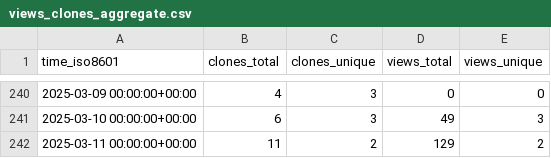
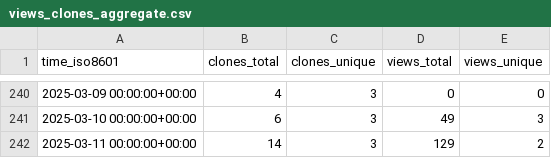
Before and after one commit to CDCgov/ocio-wsl, a CSV file: cdcent/ocio-wsl/ghrs-data/views_clones_aggregate.csv, drawn as a sheet; only a part is shown, gaps mark what is left out.

```diff
--- a/cdcent/ocio-wsl/ghrs-data/views_clones_aggregate.csv
+++ b/cdcent/ocio-wsl/ghrs-data/views_clones_aggregate.csv
@@ -241,2 +241,2 @@ time_iso8601,clones_total,clones_unique,views_total,views_unique
 2025-03-10 00:00:00+00:00,6,3,49,3
-2025-03-11 00:00:00+00:00,11,2,129,2
+2025-03-11 00:00:00+00:00,14,3,129,2
```
Also changed, not shown: 1 other file.
